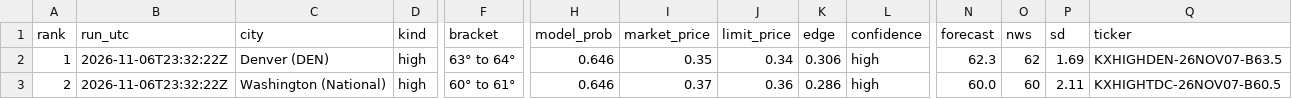
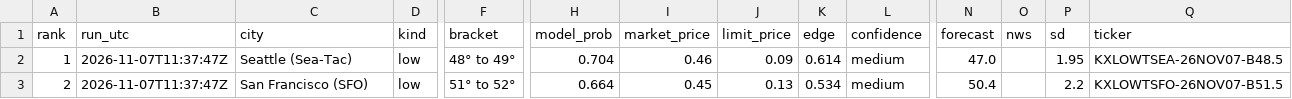
Before and after one commit to leosb16/kalshi-weather, a CSV file: results/dash_picks.csv, drawn as a sheet; only a part is shown, gaps mark what is left out; the diff covers the shown part only; the diff names each change by its address in the sheet, - before the commit and + after, or states it on an @@ line.

```diff
--- a/results/dash_picks.csv
+++ b/results/dash_picks.csv
-B2:B3 (run_utc): 2026-11-06T23:32:22Z
+B2:B3 (run_utc): 2026-11-07T11:37:47Z
-C2 (city): Denver (DEN)
+C2 (city): Seattle (Sea-Tac)
-D2:D3 (kind): high
+D2:D3 (kind): low
-F2 (bracket): 63° to 64°
+F2 (bracket): 48° to 49°
-H2 (model_prob): 0.646
+H2 (model_prob): 0.704
-I2 (market_price): 0.35
+I2 (market_price): 0.46
-J2 (limit_price): 0.34
+J2 (limit_price): 0.09
-K2 (edge): 0.306
+K2 (edge): 0.614
-L2:L3 (confidence): high
+L2:L3 (confidence): medium
-N2 (forecast): 62.3
+N2 (forecast): 47.0
-O2 (nws): 62
+O2 (nws): (empty)
-P2 (sd): 1.69
+P2 (sd): 1.95
-Q2 (ticker): KXHIGHDEN-26NOV07-B63.5
+Q2 (ticker): KXLOWTSEA-26NOV07-B48.5
-C3 (city): Washington (National)
+C3 (city): San Francisco (SFO)
-F3 (bracket): 60° to 61°
+F3 (bracket): 51° to 52°
-H3 (model_prob): 0.646
+H3 (model_prob): 0.664
-I3 (market_price): 0.37
+I3 (market_price): 0.45
-J3 (limit_price): 0.36
+J3 (limit_price): 0.13
-K3 (edge): 0.286
+K3 (edge): 0.534
-N3 (forecast): 60.0
+N3 (forecast): 50.4
-O3 (nws): 60
+O3 (nws): (empty)
-P3 (sd): 2.11
+P3 (sd): 2.2
-Q3 (ticker): KXHIGHTDC-26NOV07-B60.5
+Q3 (ticker): KXLOWTSFO-26NOV07-B51.5
```
Also changed, not shown: 79 edited cells elsewhere in this file, results/dash_markets.csv, results/picks.csv, 4 other files.
